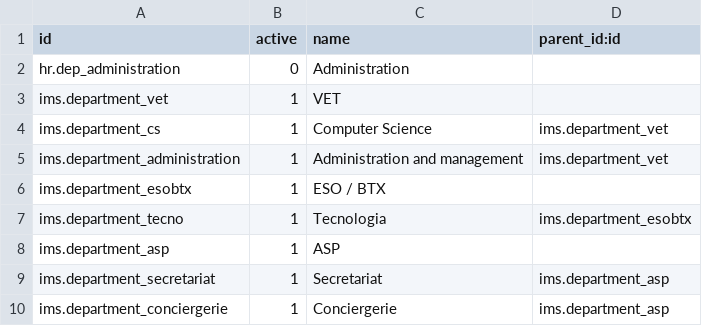
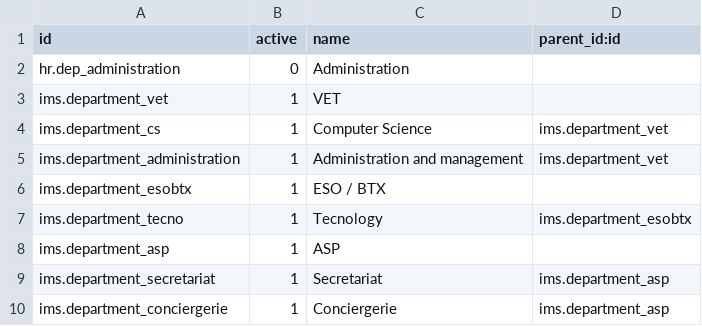
Before and after one commit to ElPuig/IMS, a CSV file: data/elpuig/hr.department.csv, drawn as a sheet.

Commit message:
Grammar

```diff
--- a/data/elpuig/hr.department.csv
+++ b/data/elpuig/hr.department.csv
@@ -6,3 +6,3 @@ id,active,name,parent_id:id
 "ims.department_esobtx",1,"ESO / BTX",""
-"ims.department_tecno",1,"Tecnologia","ims.department_esobtx"
+"ims.department_tecno",1,"Tecnology","ims.department_esobtx"
 "ims.department_asp",1,"ASP",""
```
